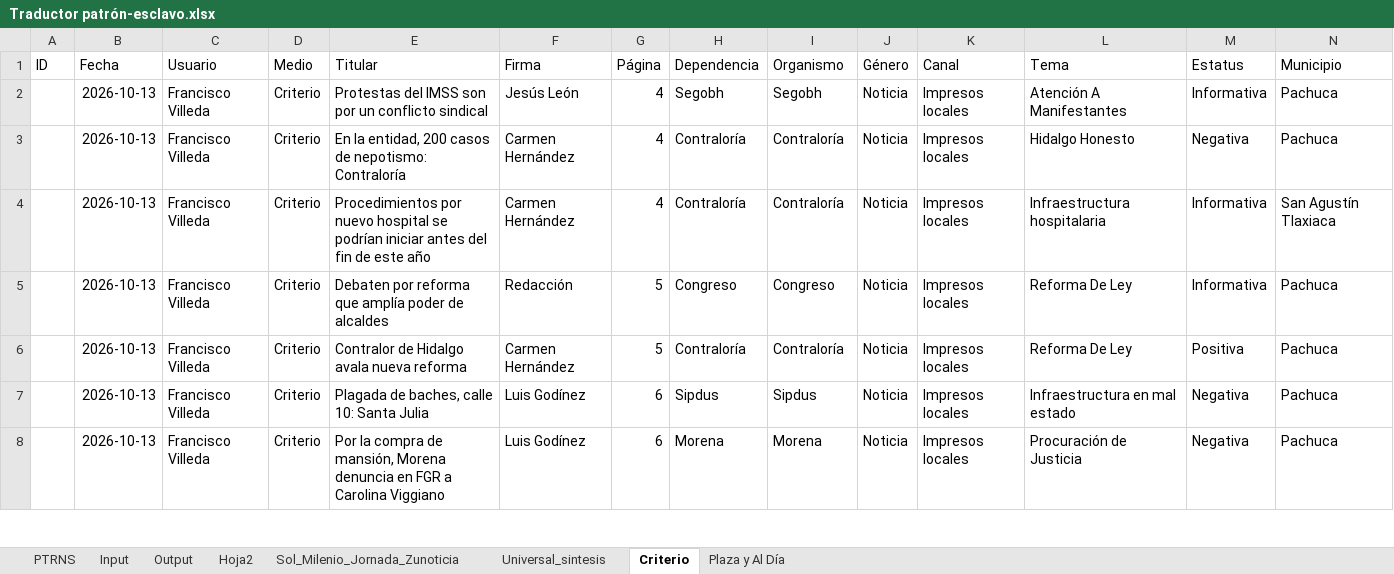
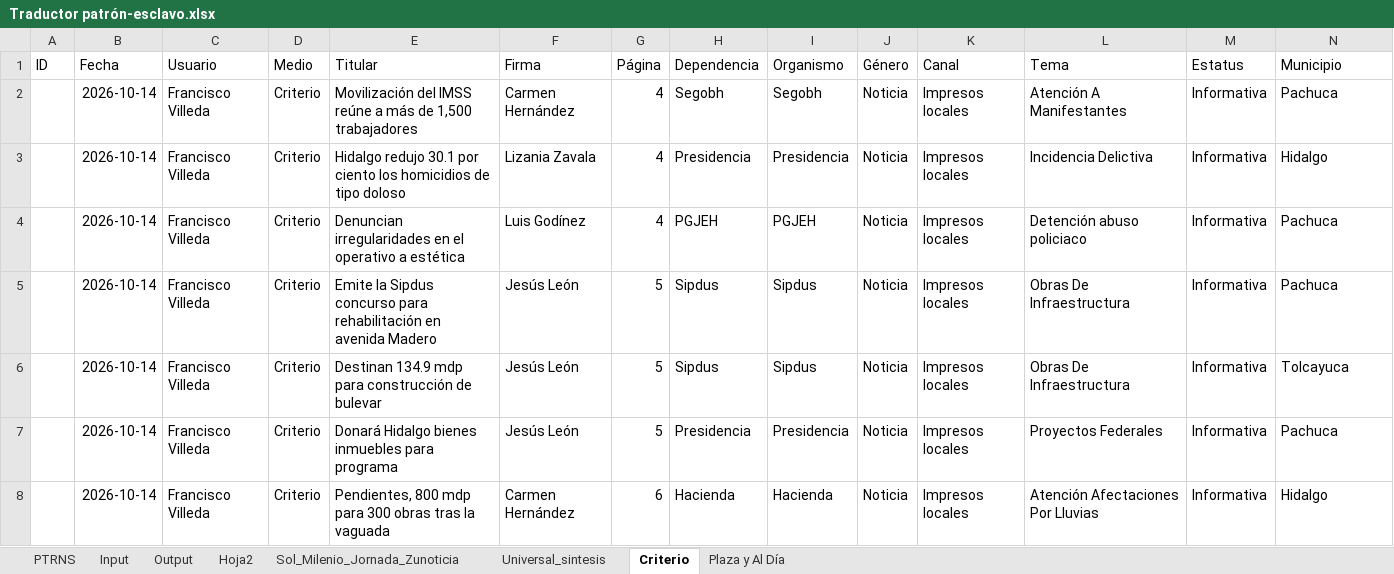
Before and after one commit to thelonious9/capturanotas, an Excel workbook: Traductor patrón-esclavo.xlsx, sheet Criterio, drawn as a sheet; only a part is shown; values as stored, in another font and other column widths than the file's, no borders; table styles not drawn; removed rows and columns are numbered as before the commit, all else as after; the diff covers the shown part only; the diff names each change by its address in the sheet, - before the commit and + after, or states it on an @@ line.

```diff
--- a/Traductor patrón-esclavo.xlsx (sheet Criterio)
+++ b/Traductor patrón-esclavo.xlsx (sheet Criterio)
-B2 (Fecha): 2026-10-13
+B2 (Fecha): 2026-10-14
-E2 (Titular): Protestas del IMSS son por un conflicto sindical
+E2 (Titular): Movilización del IMSS reúne a más de 1,500 trabajadores
-F2 (Firma): Jesús León
+F2 (Firma): Carmen Hernández
+row 3:  | 2026-10-14 | Francisco Villeda | Criterio | Hidalgo redujo 30.1 por ciento los homicidios de tipo doloso | Lizania Zavala | 4 | Presidencia | Presidencia | Noticia | Impresos locales | Incidencia Delictiva | Informativa | Hidalgo
-B4 (Fecha): 2026-10-13
+B4 (Fecha): 2026-10-14
-E4 (Titular): En la entidad, 200 casos de nepotismo: Contraloría
+E4 (Titular): Denuncian irregularidades en el operativo a estética
-F4 (Firma): Carmen Hernández
+F4 (Firma): Luis Godínez
-H4 (Dependencia): Contraloría
+H4 (Dependencia): PGJEH
-I4 (Organismo): Contraloría
+I4 (Organismo): PGJEH
-L4 (Tema): Hidalgo Honesto
+L4 (Tema): Detención abuso policiaco
-M4 (Estatus): Negativa
+M4 (Estatus): Informativa
-row 4:  | 2026-10-13 | Francisco Villeda | Criterio | Procedimientos por nuevo hospital se podrían iniciar antes del fin de este año | Carmen Hernández | 4 | Contraloría | Contraloría | Noticia | Impresos locales | Infraestructura hospitalaria | Informativa | San Agustín Tlaxiaca
-B5 (Fecha): 2026-10-13
+B5 (Fecha): 2026-10-14
-E5 (Titular): Debaten por reforma que amplía poder de alcaldes
+E5 (Titular): Emite la Sipdus concurso para rehabilitación en avenida Madero
-F5 (Firma): Redacción
+F5 (Firma): Jesús León
-H5 (Dependencia): Congreso
+H5 (Dependencia): Sipdus
-I5 (Organismo): Congreso
+I5 (Organismo): Sipdus
-L5 (Tema): Reforma De Ley
+L5 (Tema): Obras De Infraestructura
-row 6:  | 2026-10-13 | Francisco Villeda | Criterio | Contralor de Hidalgo avala nueva reforma | Carmen Hernández | 5 | Contraloría | Contraloría | Noticia | Impresos locales | Reforma De Ley | Positiva | Pachuca
-B6:B7 (Fecha): 2026-10-13
+B6:B7 (Fecha): 2026-10-14
-E6 (Titular): Plagada de baches, calle 10: Santa Julia
+E6 (Titular): Destinan 134.9 mdp para construcción de bulevar
-F6:F7 (Firma): Luis Godínez
+F6:F7 (Firma): Jesús León
-G6:G7 (Página): 6
+G6:G7 (Página): 5
-L6 (Tema): Infraestructura en mal estado
+L6 (Tema): Obras De Infraestructura
-M6:M7 (Estatus): Negativa
+M6:M7 (Estatus): Informativa
-N6 (Municipio): Pachuca
+N6 (Municipio): Tolcayuca
-E7 (Titular): Por la compra de mansión, Morena denuncia en FGR a Carolina Viggiano
+E7 (Titular): Donará Hidalgo bienes inmuebles para programa
-H7 (Dependencia): Morena
+H7 (Dependencia): Presidencia
-I7 (Organismo): Morena
+I7 (Organismo): Presidencia
-L7 (Tema): Procuración de Justicia
+L7 (Tema): Proyectos Federales
+row 8:  | 2026-10-14 | Francisco Villeda | Criterio | Pendientes, 800 mdp para 300 obras tras la vaguada | Carmen Hernández | 6 | Hacienda | Hacienda | Noticia | Impresos locales | Atención Afectaciones Por Lluvias | Informativa | Hidalgo
```
Also changed, not shown: 5 added rows, 7 removed rows and 65 edited cells elsewhere in this sheet, sheet Input, sheet Output, sheet PTRNS, sheet Sol_Milenio_Jornada_Zunoticia, sheet Universal_sintesis, sheet Plaza y Al Día, 1 more sheet, tABLA PARA XML.xlsx, 1 other file.
